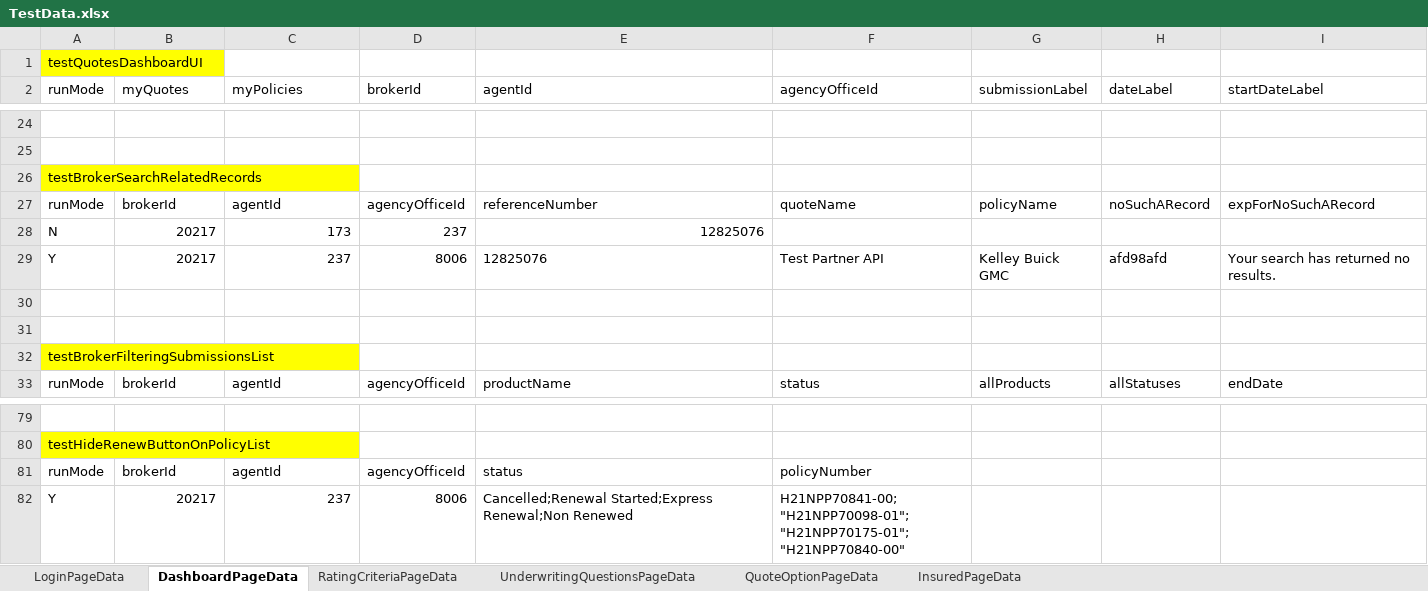
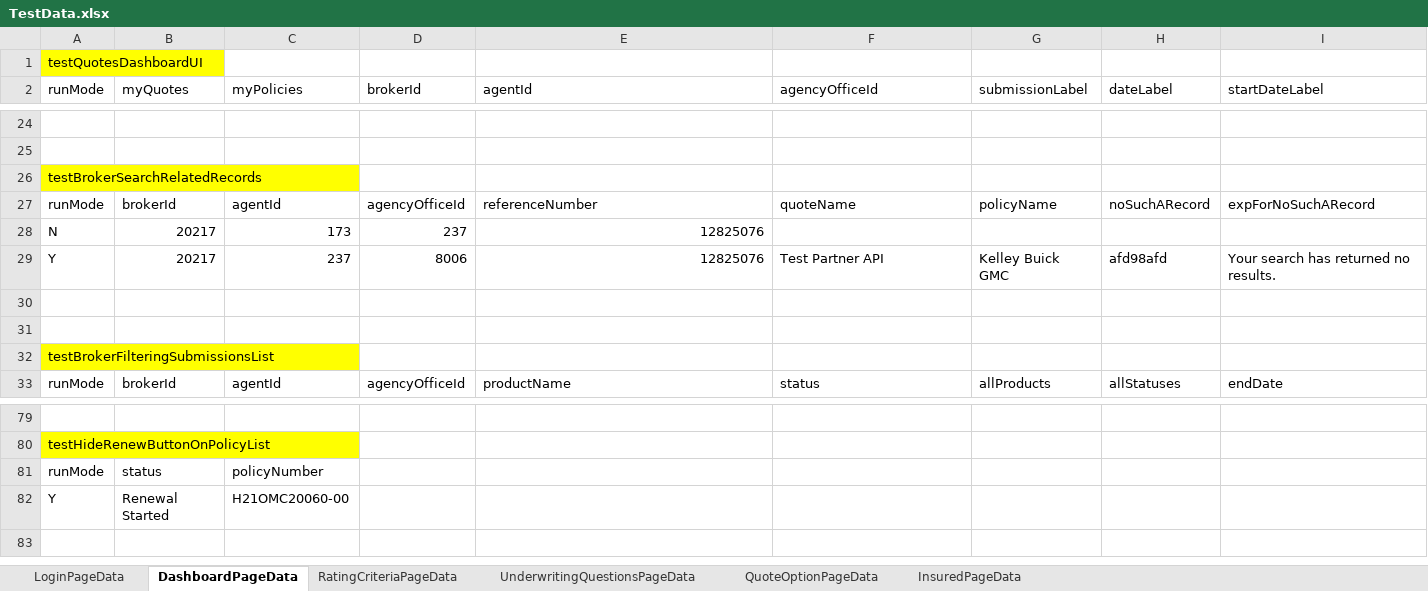
Before and after one commit to aza13/java-selenium-latest, an Excel workbook: src/main/resources/TestData.xlsx, sheet DashboardPageData, drawn as a sheet; only a part is shown, gaps mark what is left out; values as stored, in another font and other column widths than the file's, no borders; removed rows and columns are numbered as before the commit, all else as after; rows hold the shown columns only; the diff names each change by its address in the sheet, - before the commit and + after, or states it on an @@ line.

```diff
--- a/src/main/resources/TestData.xlsx (sheet DashboardPageData)
+++ b/src/main/resources/TestData.xlsx (sheet DashboardPageData)
-E29 alignment: left
+E29 alignment: right
-row 81: runMode | brokerId | agentId | agencyOfficeId | status | policyNumber
-row 82: Y | 20217 | 237 | 8006 | Cancelled;Renewal Started;Express Renewal;Non Renewed | H21NPP70841-00;"H21NPP70098-01";"H21NPP70175-01";"H21NPP70840-00"
+row 81: runMode | status | policyNumber
+row 82: Y | Renewal Started | H21OMC20060-00
```
Also changed, not shown: sheet UnderwritingQuestionsPageData, sheet RatingCriteriaPageData, 9 other files.
